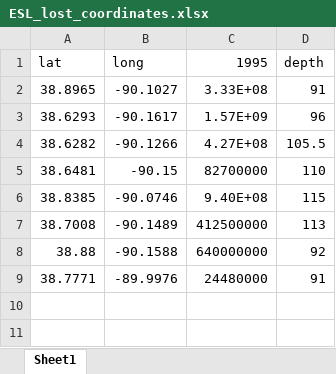
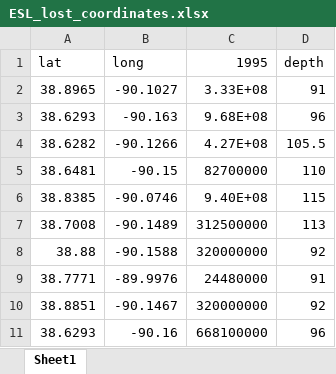
Before and after one commit to Firas-95/GEO572-Project-E.St.Louis, an Excel workbook: pumping/ESL_lost_coordinates.xlsx, sheet Sheet1, drawn as a sheet; values as stored, in another font and other column widths than the file's, no borders; the diff names each change by its address in the sheet, - before the commit and + after, or states it on an @@ line.

Commit message:
Update ESL_lost_coordinates.xlsx

```diff
--- a/pumping/ESL_lost_coordinates.xlsx (sheet Sheet1)
+++ b/pumping/ESL_lost_coordinates.xlsx (sheet Sheet1)
-B3 (long): -90.1617
+B3 (long): -90.163
-C3 (1995): 1.57E+09
+C3 (1995): 9.68E+08
-C7 (1995): 412500000
+C7 (1995): 312500000
-C8 (1995): 640000000
+C8 (1995): 320000000
+row 10: 38.8851 | -90.1467 | 320000000 | 92
+row 11: 38.6293 | -90.16 | 668100000 | 96
```
